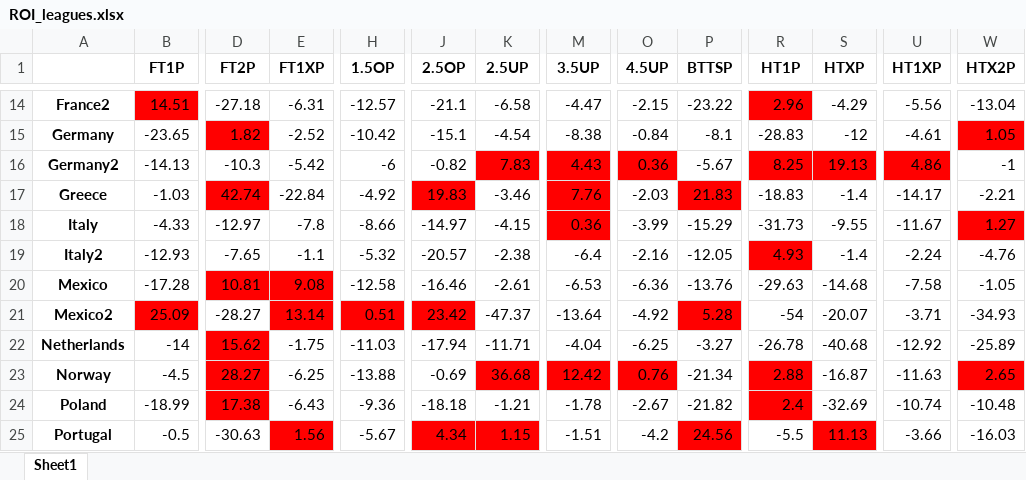
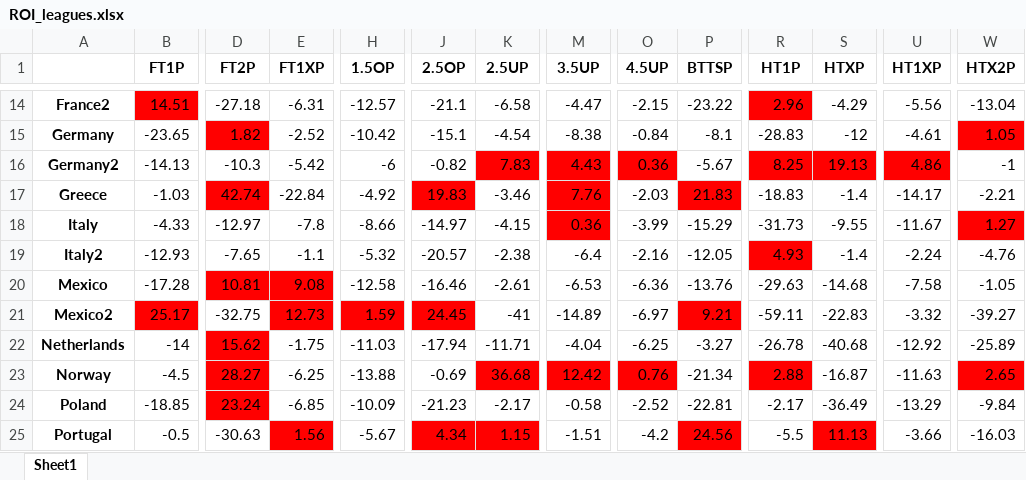
Before and after one commit to musayevf/Dixon_Coles_2025, an Excel workbook: ROI_leagues.xlsx, sheet Sheet1, drawn as a sheet; only a part is shown, gaps mark what is left out; values as stored, in another font and other column widths than the file's, no borders; the diff covers the shown part only; the diff names each change by its address in the sheet, - before the commit and + after, or states it on an @@ line.

```diff
--- a/ROI_leagues.xlsx (sheet Sheet1)
+++ b/ROI_leagues.xlsx (sheet Sheet1)
-B21 (FT1P): 25.09
+B21 (FT1P): 25.17
-D21 (FT2P): -28.27
+D21 (FT2P): -32.75
-E21 (FT1XP): 13.14
+E21 (FT1XP): 12.73
-H21 (1.5OP): 0.51
+H21 (1.5OP): 1.59
-J21 (2.5OP): 23.42
+J21 (2.5OP): 24.45
-K21 (2.5UP): -47.37
+K21 (2.5UP): -41
-M21 (3.5UP): -13.64
+M21 (3.5UP): -14.89
-O21 (4.5UP): -4.92
+O21 (4.5UP): -6.97
-P21 (BTTSP): 5.28
+P21 (BTTSP): 9.21
-R21 (HT1P): -54
+R21 (HT1P): -59.11
-S21 (HTXP): -20.07
+S21 (HTXP): -22.83
-U21 (HT1XP): -3.71
+U21 (HT1XP): -3.32
-W21 (HTX2P): -34.93
+W21 (HTX2P): -39.27
-B24 (FT1P): -18.99
+B24 (FT1P): -18.85
-D24 (FT2P): 17.38
+D24 (FT2P): 23.24
-E24 (FT1XP): -6.43
+E24 (FT1XP): -6.85
-H24 (1.5OP): -9.36
+H24 (1.5OP): -10.09
-J24 (2.5OP): -18.18
+J24 (2.5OP): -21.23
-K24 (2.5UP): -1.21
+K24 (2.5UP): -2.17
-M24 (3.5UP): -1.78
+M24 (3.5UP): -0.58
-O24 (4.5UP): -2.67
+O24 (4.5UP): -2.52
-P24 (BTTSP): -21.82
+P24 (BTTSP): -22.81
-R24 (HT1P): 2.4
+R24 (HT1P): -2.17
-R24 fill: #FF0000
+R24 fill: none
-S24 (HTXP): -32.69
+S24 (HTXP): -36.49
-U24 (HT1XP): -10.74
+U24 (HT1XP): -13.29
-W24 (HTX2P): -10.48
+W24 (HTX2P): -9.84
```
Also changed, not shown: 79 edited cells and cell formats elsewhere in this sheet, 2025-03-04.xlsx, 1 other file.
